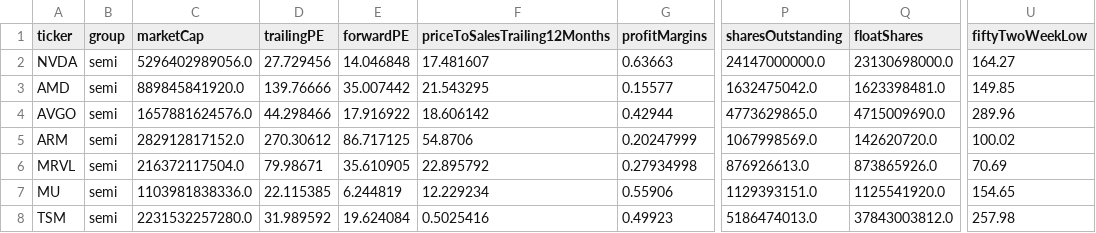
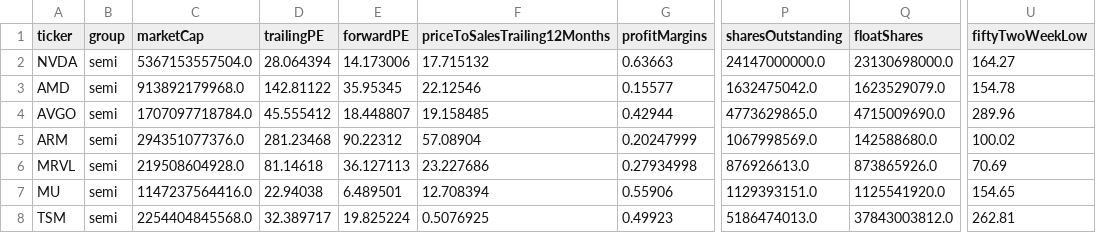
Before and after one commit to huczchen-max/vbt-data, a CSV file: data/fundamentals.csv, drawn as a sheet; only a part is shown, gaps mark what is left out; the diff covers the shown part only; the diff names each change by its address in the sheet, - before the commit and + after, or states it on an @@ line.

```diff
--- a/data/fundamentals.csv
+++ b/data/fundamentals.csv
-C2 (marketCap): 5296402989056.0
+C2 (marketCap): 5367153557504.0
-D2 (trailingPE): 27.729456
+D2 (trailingPE): 28.064394
-E2 (forwardPE): 14.046848
+E2 (forwardPE): 14.173006
-F2 (priceToSalesTrailing12Months): 17.481607
+F2 (priceToSalesTrailing12Months): 17.715132
-C3 (marketCap): 889845841920.0
+C3 (marketCap): 913892179968.0
-D3 (trailingPE): 139.76666
+D3 (trailingPE): 142.81122
-E3 (forwardPE): 35.007442
+E3 (forwardPE): 35.95345
-F3 (priceToSalesTrailing12Months): 21.543295
+F3 (priceToSalesTrailing12Months): 22.12546
-Q3 (floatShares): 1623398481.0
+Q3 (floatShares): 1623529079.0
-U3 (fiftyTwoWeekLow): 149.85
+U3 (fiftyTwoWeekLow): 154.78
-C4 (marketCap): 1657881624576.0
+C4 (marketCap): 1707097718784.0
-D4 (trailingPE): 44.298466
+D4 (trailingPE): 45.555412
-E4 (forwardPE): 17.916922
+E4 (forwardPE): 18.448807
-F4 (priceToSalesTrailing12Months): 18.606142
+F4 (priceToSalesTrailing12Months): 19.158485
-C5 (marketCap): 282912817152.0
+C5 (marketCap): 294351077376.0
-D5 (trailingPE): 270.30612
+D5 (trailingPE): 281.23468
-E5 (forwardPE): 86.717125
+E5 (forwardPE): 90.22312
-F5 (priceToSalesTrailing12Months): 54.8706
+F5 (priceToSalesTrailing12Months): 57.08904
-Q5 (floatShares): 142620720.0
+Q5 (floatShares): 142588680.0
-C6 (marketCap): 216372117504.0
+C6 (marketCap): 219508604928.0
-D6 (trailingPE): 79.98671
+D6 (trailingPE): 81.14618
-E6 (forwardPE): 35.610905
+E6 (forwardPE): 36.127113
-F6 (priceToSalesTrailing12Months): 22.895792
+F6 (priceToSalesTrailing12Months): 23.227686
-C7 (marketCap): 1103981838336.0
+C7 (marketCap): 1147237564416.0
-D7 (trailingPE): 22.115385
+D7 (trailingPE): 22.94038
-E7 (forwardPE): 6.244819
+E7 (forwardPE): 6.489501
-F7 (priceToSalesTrailing12Months): 12.229234
+F7 (priceToSalesTrailing12Months): 12.708394
-C8 (marketCap): 2231532257280.0
+C8 (marketCap): 2254404845568.0
-D8 (trailingPE): 31.989592
+D8 (trailingPE): 32.389717
-E8 (forwardPE): 19.624084
+E8 (forwardPE): 19.825224
-F8 (priceToSalesTrailing12Months): 0.5025416
+F8 (priceToSalesTrailing12Months): 0.5076925
-U8 (fiftyTwoWeekLow): 257.98
+U8 (fiftyTwoWeekLow): 262.81
```
Also changed, not shown: 157 edited cells elsewhere in this file, 4 other files.
